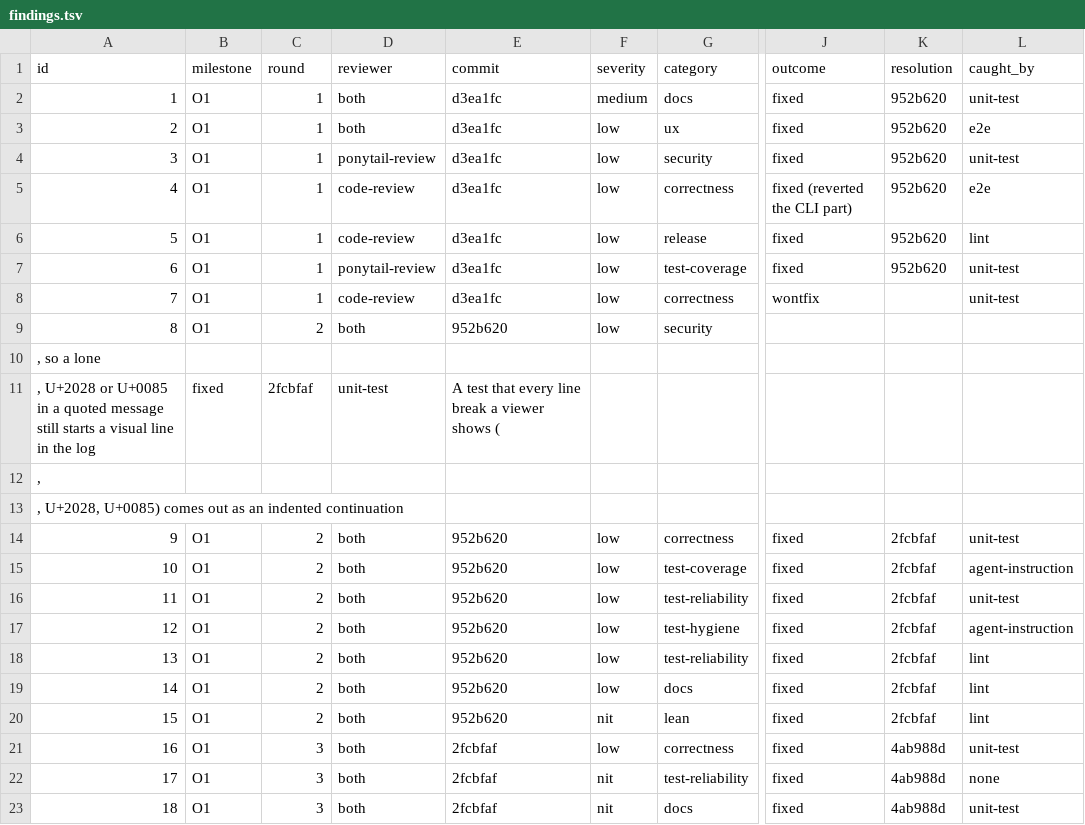
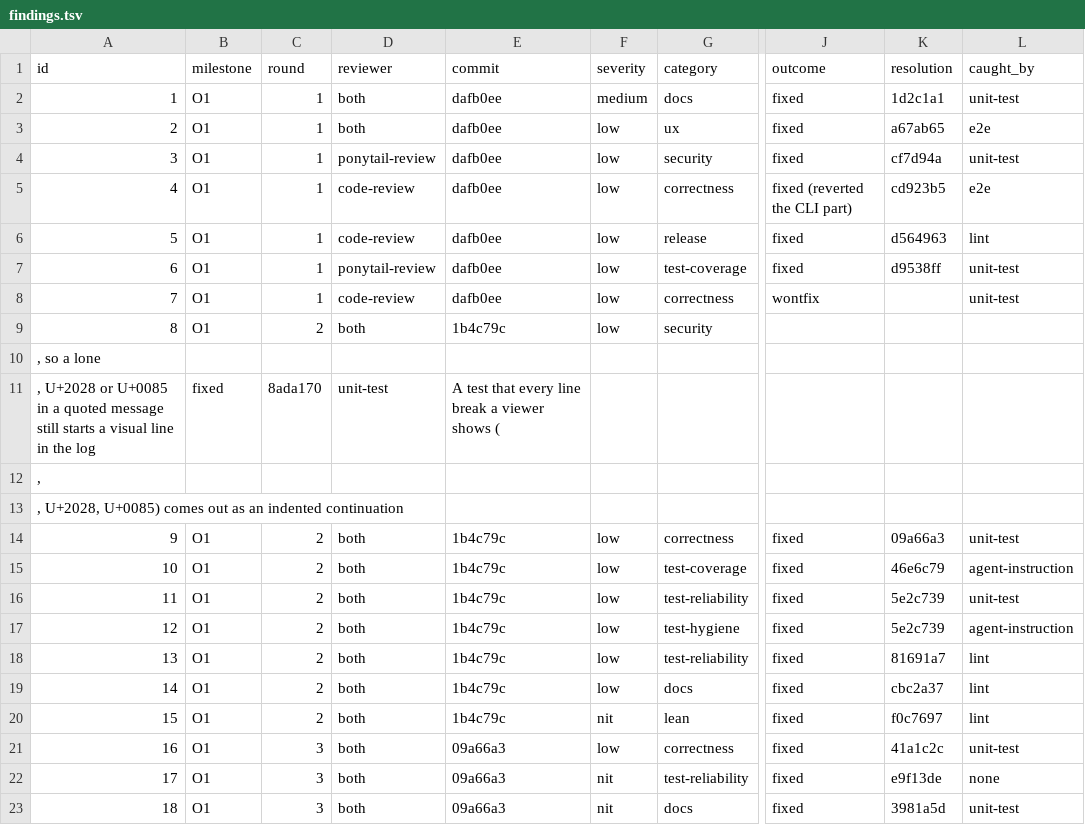
Before and after one commit to Maru32768/lattice, a TSV file: docs/review-2026-11-observability/findings.tsv, drawn as a sheet; only a part is shown, gaps mark what is left out; the diff names each change by its address in the sheet, - before the commit and + after, or states it on an @@ line.

```diff
--- a/docs/review-2026-11-observability/findings.tsv
+++ b/docs/review-2026-11-observability/findings.tsv
-E2:E8 (commit): d3ea1fc
+E2:E8 (commit): dafb0ee
-K2 (resolution): 952b620
+K2 (resolution): 1d2c1a1
-K3 (resolution): 952b620
+K3 (resolution): a67ab65
-K4 (resolution): 952b620
+K4 (resolution): cf7d94a
-K5 (resolution): 952b620
+K5 (resolution): cd923b5
-K6 (resolution): 952b620
+K6 (resolution): d564963
-K7 (resolution): 952b620
+K7 (resolution): d9538ff
-E9 (commit): 952b620
+E9 (commit): 1b4c79c
-C11 (round): 2fcbfaf
+C11 (round): 8ada170
-E14:E20 (commit): 952b620
+E14:E20 (commit): 1b4c79c
-K14 (resolution): 2fcbfaf
+K14 (resolution): 09a66a3
-K15 (resolution): 2fcbfaf
+K15 (resolution): 46e6c79
-K16:K17 (resolution): 2fcbfaf
+K16:K17 (resolution): 5e2c739
-K18 (resolution): 2fcbfaf
+K18 (resolution): 81691a7
-K19 (resolution): 2fcbfaf
+K19 (resolution): cbc2a37
-K20 (resolution): 2fcbfaf
+K20 (resolution): f0c7697
-E21:E23 (commit): 2fcbfaf
+E21:E23 (commit): 09a66a3
-K21 (resolution): 4ab988d
+K21 (resolution): 41a1c2c
-K22 (resolution): 4ab988d
+K22 (resolution): e9f13de
-K23 (resolution): 4ab988d
+K23 (resolution): 3981a5d
```
Also changed, not shown: docs/review-2026-11-mobile/findings.tsv, docs/review-2026-11-places/findings.tsv, 3 other files.
